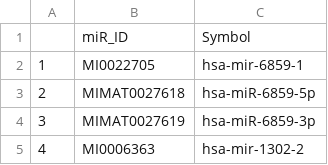
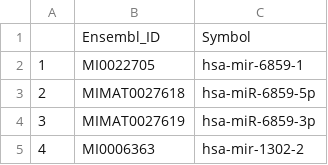
Before and after one commit to MikuGene/HMU, a CSV file: miRNA_mirBase_ID.csv, drawn as a sheet; only a part is shown.

Commit message:
Update miRNA_mirBase_ID.csv

```diff
--- a/miRNA_mirBase_ID.csv
+++ b/miRNA_mirBase_ID.csv
@@ -1,2 +1,2 @@
-"","miR_ID","Symbol"
+"","Ensembl_ID","Symbol"
 "1","MI0022705","hsa-mir-6859-1"
```
